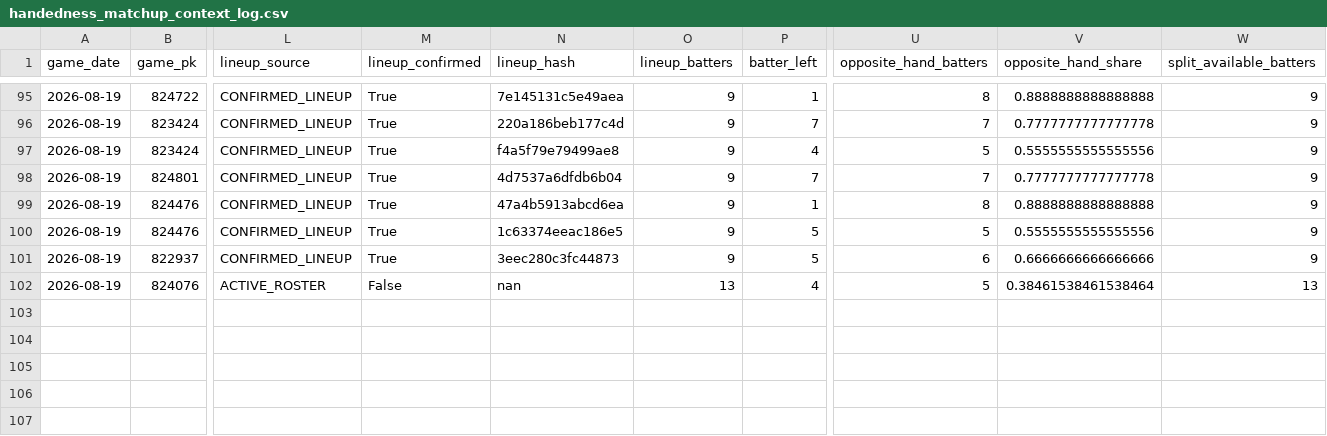
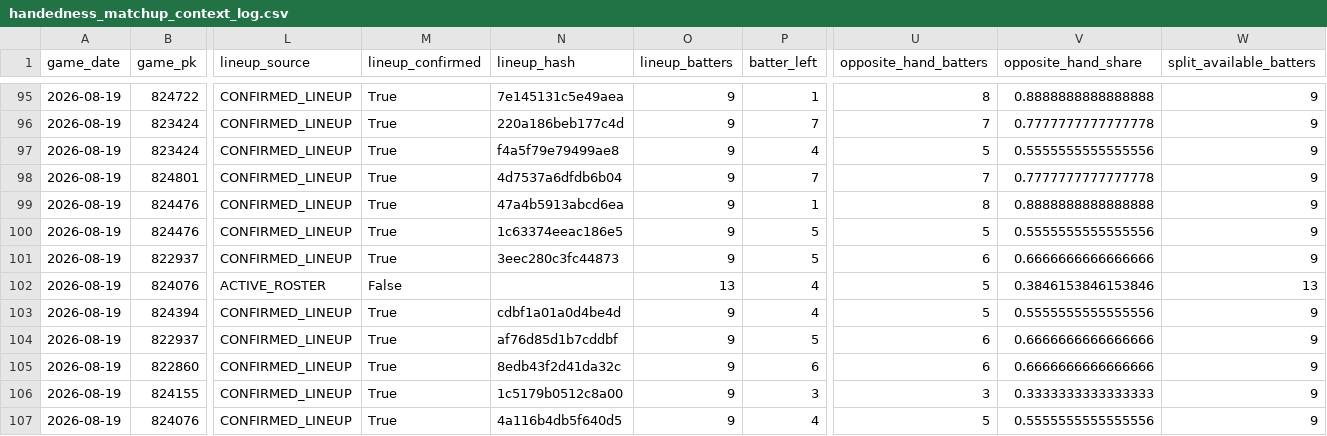
Before and after one commit to KingTud88/MLB-Prop-App, a CSV file: data/handedness_matchup_context_log.csv, drawn as a sheet; only a part is shown, gaps mark what is left out; rows hold the shown columns only; the diff names each change by its address in the sheet, - before the commit and + after, or states it on an @@ line.

```diff
--- a/data/handedness_matchup_context_log.csv
+++ b/data/handedness_matchup_context_log.csv
-N102 (lineup_hash): nan
+N102 (lineup_hash): (empty)
-V102 (opposite_hand_share): 0.38461538461538464
+V102 (opposite_hand_share): 0.3846153846153846
+row 103: 2026-08-19 | 824394 | CONFIRMED_LINEUP | True | cdbf1a01a0d4be4d | 9 | 4 | 5 | 0.5555555555555556 | 9
+row 104: 2026-08-19 | 822937 | CONFIRMED_LINEUP | True | af76d85d1b7cddbf | 9 | 5 | 6 | 0.6666666666666666 | 9
+row 105: 2026-08-19 | 822860 | CONFIRMED_LINEUP | True | 8edb43f2d41da32c | 9 | 6 | 6 | 0.6666666666666666 | 9
+row 106: 2026-08-19 | 824155 | CONFIRMED_LINEUP | True | 1c5179b0512c8a00 | 9 | 3 | 3 | 0.3333333333333333 | 9
+row 107: 2026-08-19 | 824076 | CONFIRMED_LINEUP | True | 4a116b4db5f640d5 | 9 | 4 | 5 | 0.5555555555555556 | 9
```
Also changed, not shown: data/calibration_shadow_detail.csv, data/lineup_k_walkforward_detail.csv, 41 other files.
